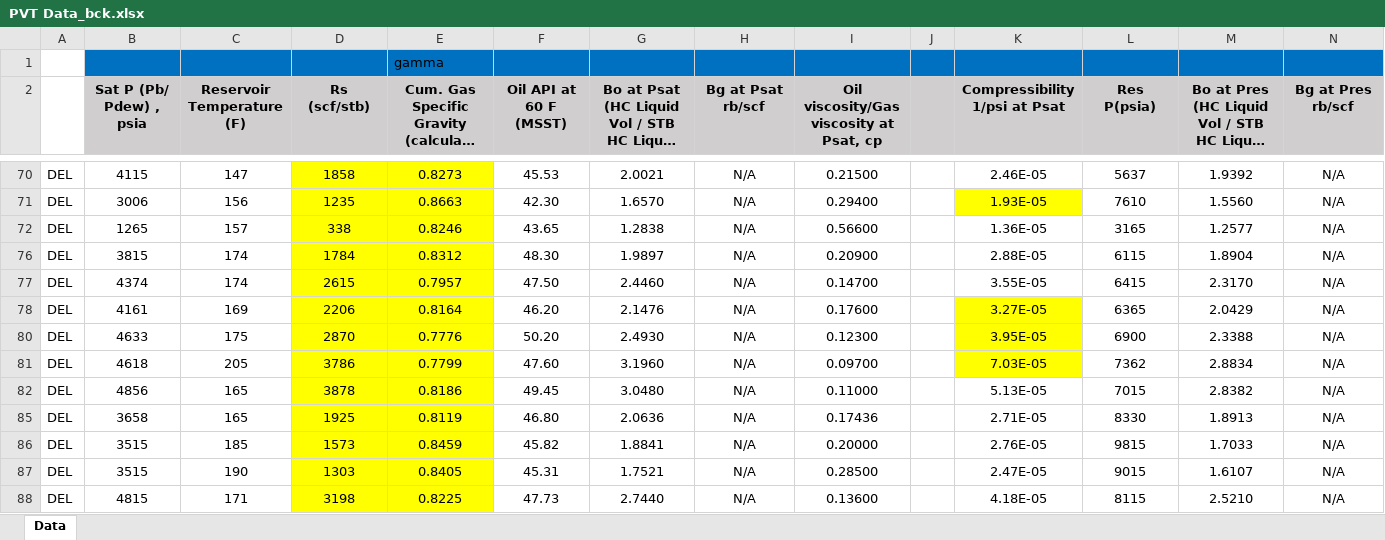
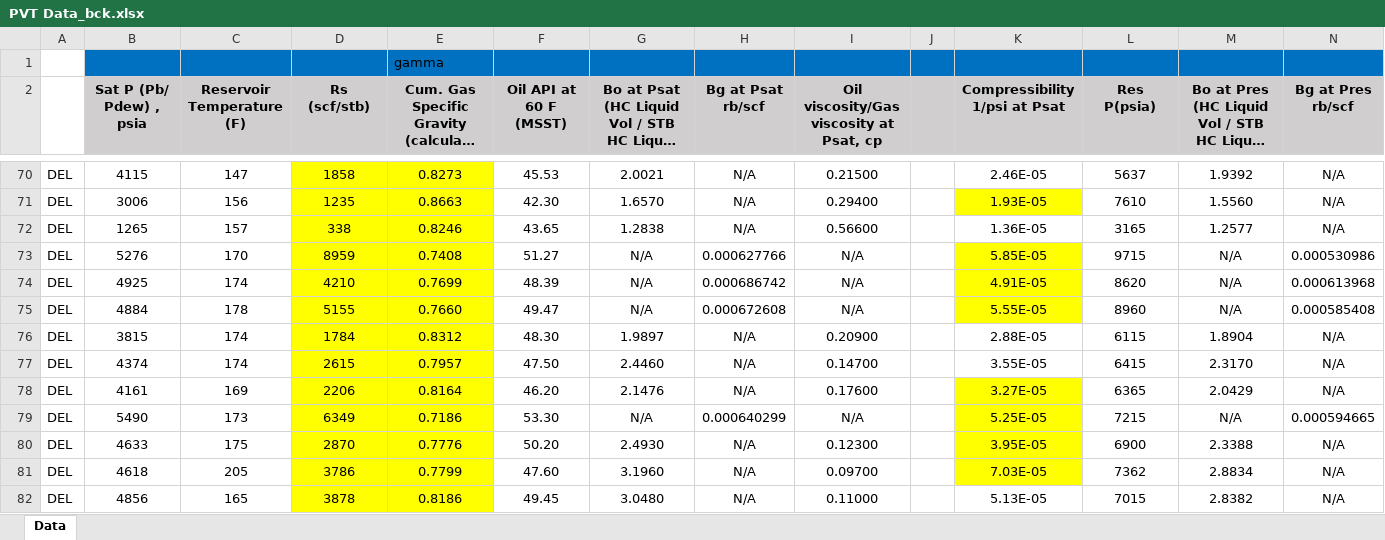
Before and after one commit to mdallaquaXOM/HGOR, an Excel workbook: data/PVT Data_bck.xlsx, sheet Data, drawn as a sheet; only a part is shown, gaps mark what is left out; the shorter side is filled out with more unchanged rows; long unchanged cells end in …; values as stored, in another font and other column widths than the file's, no borders; the diff covers the shown part only; the diff names each change by its address in the sheet, - before the commit and + after, or states it on an @@ line.

```diff
--- a/data/PVT Data_bck.xlsx (sheet Data)
+++ b/data/PVT Data_bck.xlsx (sheet Data)
@@ row 73 unhidden: DEL | 5276 | 170 | 8959 | 0.7408 | 51.27 | N/A | 0.000627766 | N/A |  | 5.85E-05 | 9715 | N/A | 0.000530986 @@
@@ row 74 unhidden: DEL | 4925 | 174 | 4210 | 0.7699 | 48.39 | N/A | 0.000686742 | N/A |  | 4.91E-05 | 8620 | N/A | 0.000613968 @@
@@ row 75 unhidden: DEL | 4884 | 178 | 5155 | 0.7660 | 49.47 | N/A | 0.000672608 | N/A |  | 5.55E-05 | 8960 | N/A | 0.000585408 @@
@@ row 79 unhidden: DEL | 5490 | 173 | 6349 | 0.7186 | 53.30 | N/A | 0.000640299 | N/A |  | 5.25E-05 | 7215 | N/A | 0.000594665 @@
```
Also changed, not shown: 22 hidden or unhidden rows elsewhere in this sheet, data/PVT_Data.xlsx, data/PVT_paper.xlsx, 16 other files.
